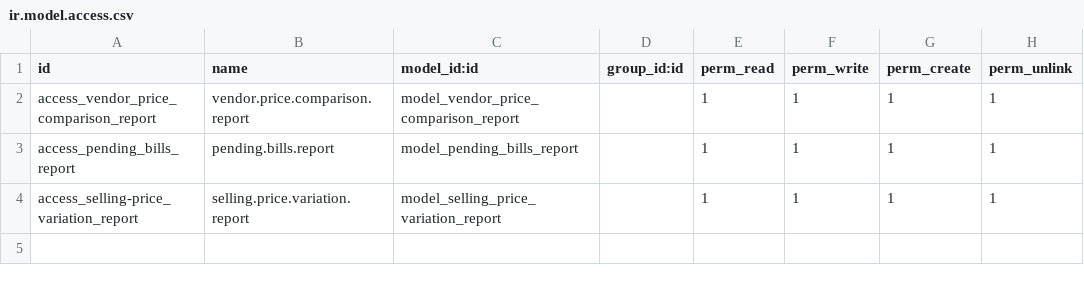
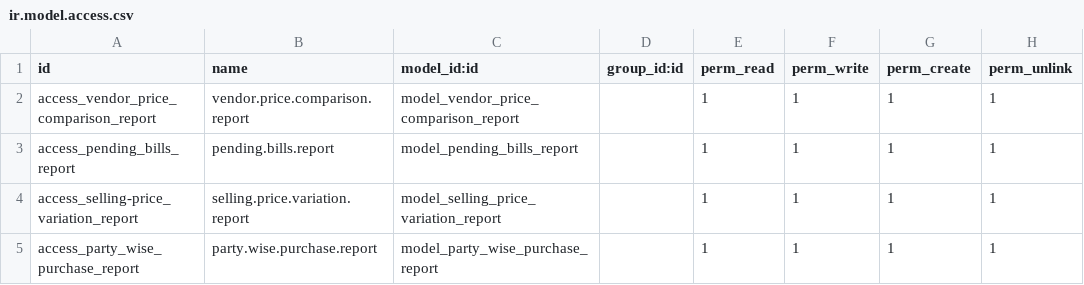
Before and after one commit to umarmeo/kknbaykee, a CSV file: purchase_reports_baykee/security/ir.model.access.csv, drawn as a sheet; the diff names each change by its address in the sheet, - before the commit and + after, or states it on an @@ line.

```diff
--- a/purchase_reports_baykee/security/ir.model.access.csv
+++ b/purchase_reports_baykee/security/ir.model.access.csv
+row 5: access_party_wise_purchase_report | party.wise.purchase.report | model_party_wise_purchase_report |  | 1 | 1 | 1 | 1
```
Also changed, not shown: 11 other files.
